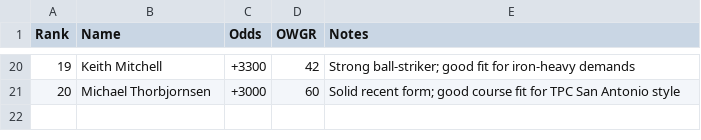
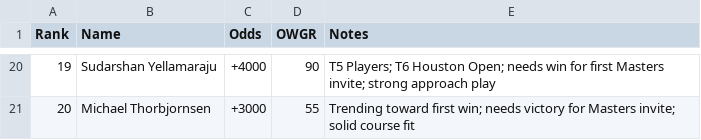
Before and after one commit to joshramceu77-cmd/Golf-Data, a CSV file: valero_top20_prediction.csv, drawn as a sheet; only a part is shown, gaps mark what is left out; the diff covers the shown part only.

```diff
--- a/valero_top20_prediction.csv
+++ b/valero_top20_prediction.csv
@@ -20,2 +20,2 @@ Rank,Name,Odds,OWGR,Notes
-19,Keith Mitchell,+3300,42,Strong ball-striker; good fit for iron-heavy demands
-20,Michael Thorbjornsen,+3000,60,Solid recent form; good course fit for TPC San Antonio style
+19,Sudarshan Yellamaraju,+4000,90,T5 Players; T6 Houston Open; needs win for first Masters invite; strong approach play
+20,Michael Thorbjornsen,+3000,55,Trending toward first win; needs victory for Masters invite; solid course fit
```
Also changed, not shown: 61 edited cells elsewhere in this file, valero_round1_top10.csv, valero_round2_top10.csv, 1 other file.
